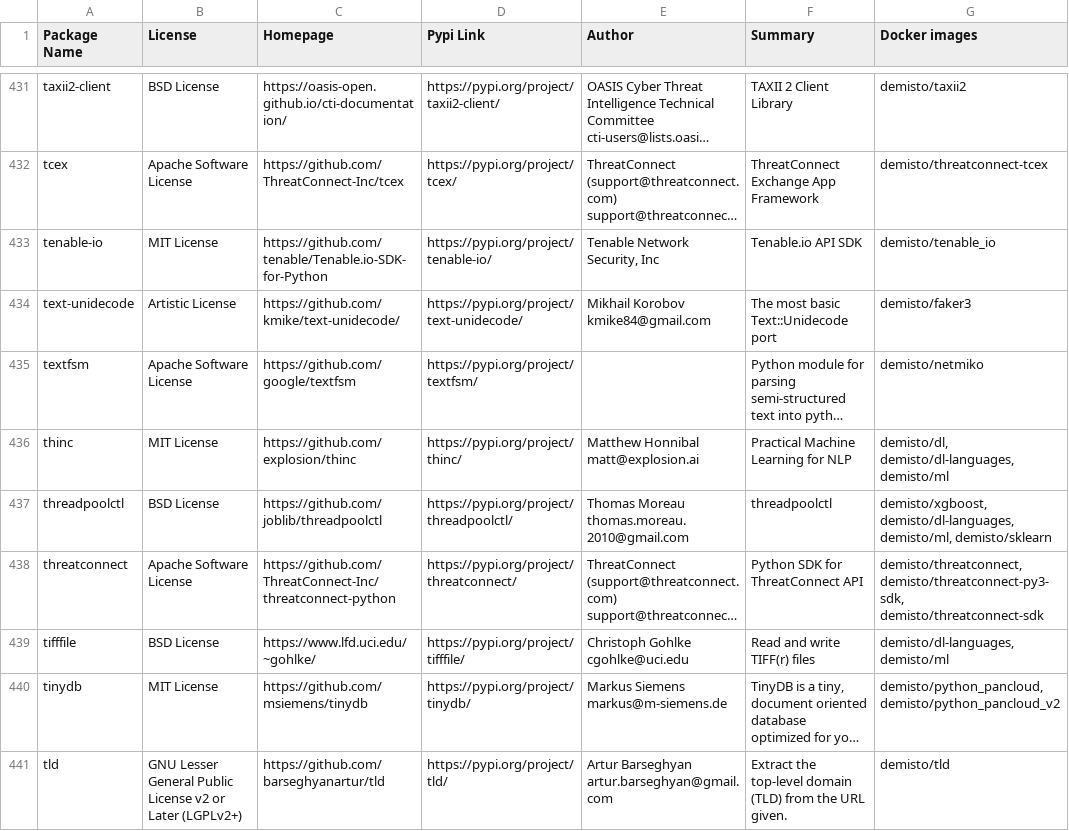
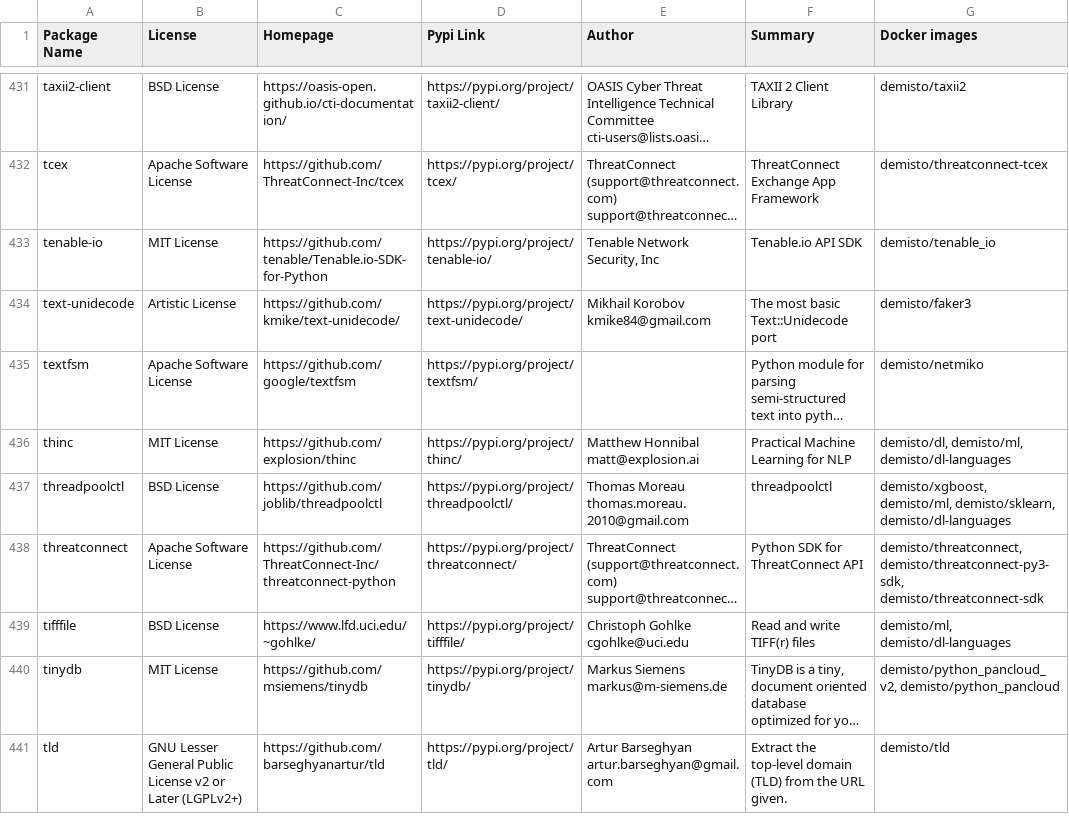
Before and after one commit to upstart-swiss/dockerfiles, a CSV file: used_packages.csv, drawn as a sheet; only a part is shown, gaps mark what is left out; long unchanged cells end in …; the diff covers the shown part only; the diff names each change by its address in the sheet, - before the commit and + after, or states it on an @@ line.

Commit message:
Thu Apr 22 01:15:26 UTC 2021: automatic docker repository update

```diff
--- a/used_packages.csv
+++ b/used_packages.csv
-G436 (Docker images): demisto/dl, demisto/dl-languages, demisto/ml
+G436 (Docker images): demisto/dl, demisto/ml, demisto/dl-languages
-G437 (Docker images): demisto/xgboost, demisto/dl-languages, demisto/ml, demisto/sklearn
+G437 (Docker images): demisto/xgboost, demisto/ml, demisto/sklearn, demisto/dl-languages
-G439 (Docker images): demisto/dl-languages, demisto/ml
+G439 (Docker images): demisto/ml, demisto/dl-languages
-G440 (Docker images): demisto/python_pancloud, demisto/python_pancloud_v2
+G440 (Docker images): demisto/python_pancloud_v2, demisto/python_pancloud
```
Also changed, not shown: 1 added row, 1 removed row and 109 edited cells elsewhere in this file, 37 other files.
